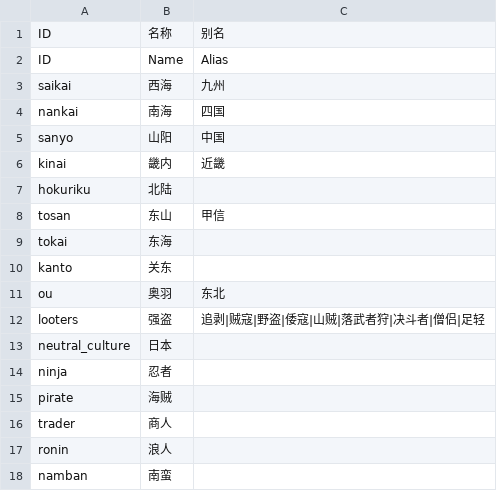
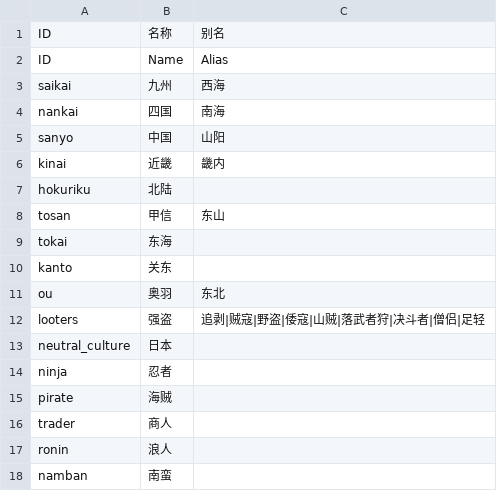
Before and after one commit to yaodongcheng/QiKanExampleMod, a CSV file: Knowledge/太阁5/骑砍2织丰角色ID对应/csv/Culture.csv, drawn as a sheet; removed rows and columns are numbered as before the commit, all else as after; the diff names each change by its address in the sheet, - before the commit and + after, or states it on an @@ line.

```diff
--- a/Knowledge/太阁5/骑砍2织丰角色ID对应/csv/Culture.csv
+++ b/Knowledge/太阁5/骑砍2织丰角色ID对应/csv/Culture.csv
-row 3: saikai | 西海 | 九州
-row 4: nankai | 南海 | 四国
-row 5: sanyo | 山阳 | 中国
-row 6: kinai | 畿内 | 近畿
+row 3: saikai | 九州 | 西海
+row 4: nankai | 四国 | 南海
+row 5: sanyo | 中国 | 山阳
+row 6: kinai | 近畿 | 畿内
-row 8: tosan | 东山 | 甲信
+row 8: tosan | 甲信 | 东山
```
Also changed, not shown: 19 other files.
